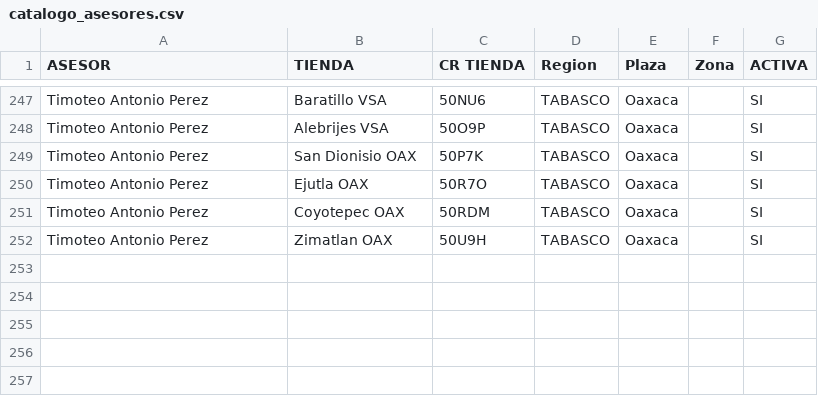
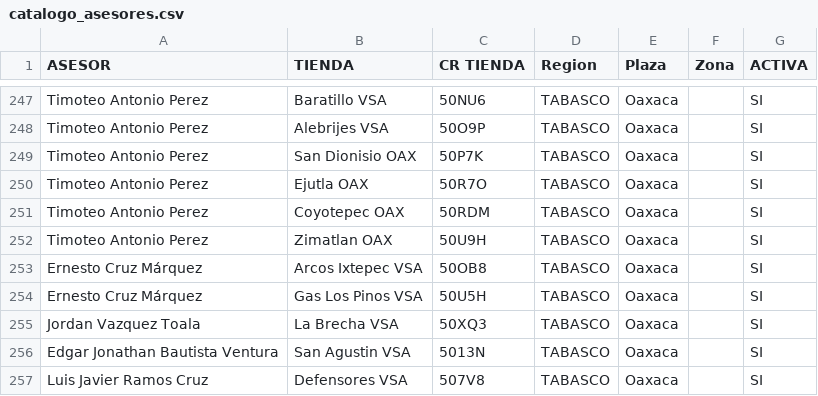
Before and after one commit to humanresources-oxxo/DashboardsOxxo, a CSV file: assets/catalogo_asesores.csv, drawn as a sheet; only a part is shown, gaps mark what is left out.

```diff
--- a/assets/catalogo_asesores.csv
+++ b/assets/catalogo_asesores.csv
@@ -252 +252,6 @@ Timoteo Antonio Perez,Coyotepec OAX,50RDM,TABASCO,Oaxaca,,SI
 Timoteo Antonio Perez,Zimatlan OAX,50U9H,TABASCO,Oaxaca,,SI
+Ernesto Cruz Márquez,Arcos Ixtepec VSA,50OB8,TABASCO,Oaxaca,,SI
+Ernesto Cruz Márquez,Gas Los Pinos VSA,50U5H,TABASCO,Oaxaca,,SI
+Jordan Vazquez Toala,La Brecha VSA,50XQ3,TABASCO,Oaxaca,,SI
+Edgar Jonathan Bautista Ventura,San Agustin VSA,5013N,TABASCO,Oaxaca,,SI
+Luis Javier Ramos Cruz,Defensores VSA,507V8,TABASCO,Oaxaca,,SI
```
Also changed, not shown: 2 other files.
